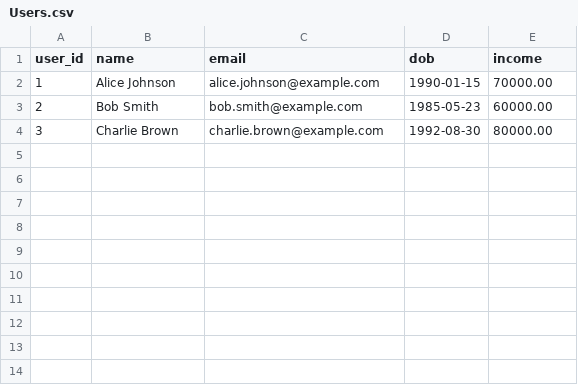
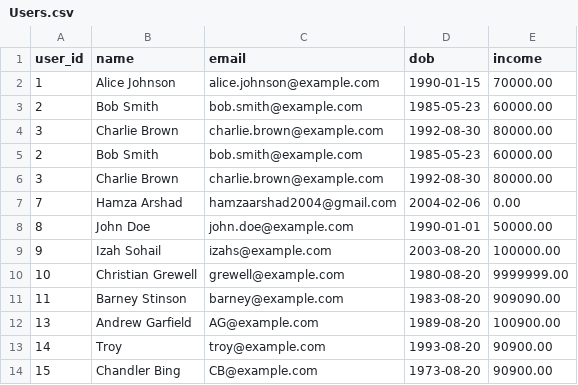
Before and after one commit to izah2587/EconoMe, a CSV file: Users.csv, drawn as a sheet.

```diff
--- a/Users.csv
+++ b/Users.csv
@@ -4 +4,11 @@ user_id,name,email,dob,income
 3,Charlie Brown,charlie.brown@example.com,1992-08-30,80000.00
+2,Bob Smith,bob.smith@example.com,1985-05-23,60000.00
+3,Charlie Brown,charlie.brown@example.com,1992-08-30,80000.00
+7,Hamza Arshad,hamzaarshad2004@gmail.com,2004-02-06,0.00
+8,John Doe,john.doe@example.com,1990-01-01,50000.00
+9,Izah Sohail,izahs@example.com,2003-08-20,100000.00
+10,Christian Grewell,grewell@example.com,1980-08-20,9999999.00
+11,Barney Stinson,barney@example.com,1983-08-20,909090.00
+13,Andrew Garfield,AG@example.com,1989-08-20,100900.00
+14,Troy,troy@example.com,1993-08-20,90900.00
+15,Chandler Bing,CB@example.com,1973-08-20,90900.00
```
Also changed, not shown: 5 other files.
